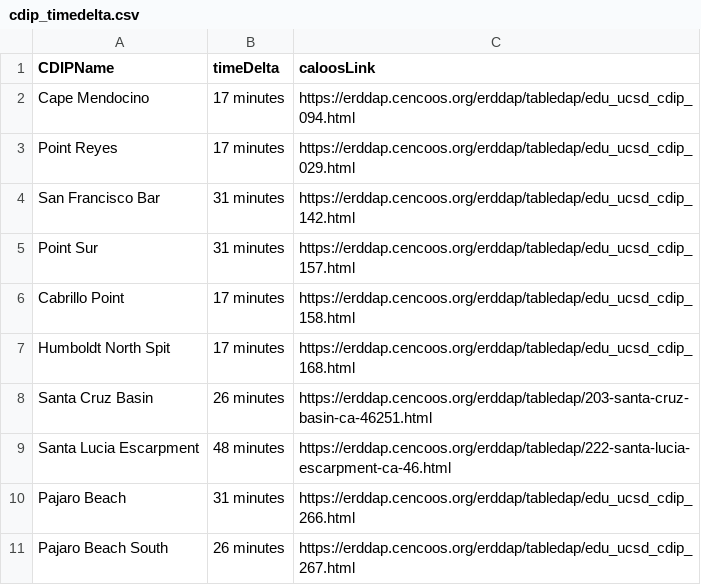
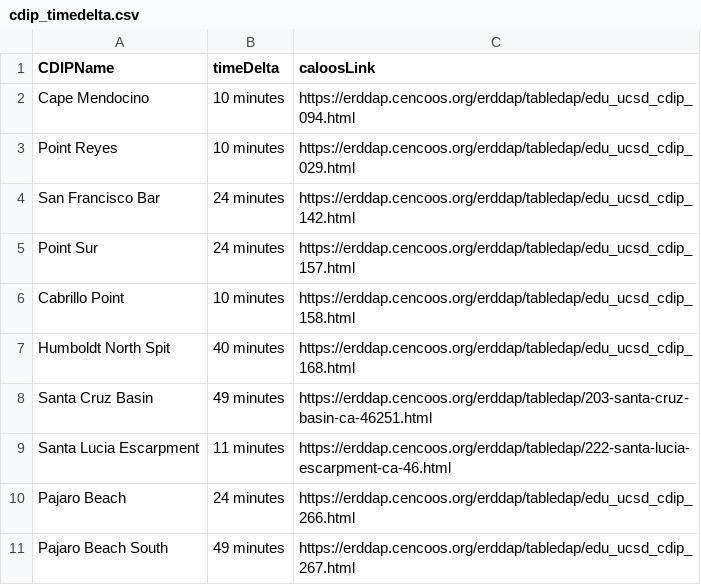
Before and after one commit to CeNCOOS/CeNCOOS_Operations_Tracking, a CSV file: csv_output/cdip_timedelta.csv, drawn as a sheet.

```diff
--- a/csv_output/cdip_timedelta.csv
+++ b/csv_output/cdip_timedelta.csv
@@ -1,11 +1,11 @@
 CDIPName,timeDelta,caloosLink
-Cape Mendocino,17 minutes,https://erddap.cencoos.org/erddap/tabledap/edu_ucsd_cdip_094.html
-Point Reyes,17 minutes,https://erddap.cencoos.org/erddap/tabledap/edu_ucsd_cdip_029.html
-San Francisco Bar,31 minutes,https://erddap.cencoos.org/erddap/tabledap/edu_ucsd_cdip_142.html
-Point Sur,31 minutes,https://erddap.cencoos.org/erddap/tabledap/edu_ucsd_cdip_157.html
-Cabrillo Point,17 minutes,https://erddap.cencoos.org/erddap/tabledap/edu_ucsd_cdip_158.html
-Humboldt North Spit,17 minutes,https://erddap.cencoos.org/erddap/tabledap/edu_ucsd_cdip_168.html
-Santa Cruz Basin,26 minutes,https://erddap.cencoos.org/erddap/tabledap/203-santa-cruz-basin-ca-46251.html
-Santa Lucia Escarpment,48 minutes,https://erddap.cencoos.org/erddap/tabledap/222-santa-lucia-escarpment-ca-46.html
-Pajaro Beach,31 minutes,https://erddap.cencoos.org/erddap/tabledap/edu_ucsd_cdip_266.html
-Pajaro Beach South,26 minutes,https://erddap.cencoos.org/erddap/tabledap/edu_ucsd_cdip_267.html
+Cape Mendocino,10 minutes,https://erddap.cencoos.org/erddap/tabledap/edu_ucsd_cdip_094.html
+Point Reyes,10 minutes,https://erddap.cencoos.org/erddap/tabledap/edu_ucsd_cdip_029.html
+San Francisco Bar,24 minutes,https://erddap.cencoos.org/erddap/tabledap/edu_ucsd_cdip_142.html
+Point Sur,24 minutes,https://erddap.cencoos.org/erddap/tabledap/edu_ucsd_cdip_157.html
+Cabrillo Point,10 minutes,https://erddap.cencoos.org/erddap/tabledap/edu_ucsd_cdip_158.html
+Humboldt North Spit,40 minutes,https://erddap.cencoos.org/erddap/tabledap/edu_ucsd_cdip_168.html
+Santa Cruz Basin,49 minutes,https://erddap.cencoos.org/erddap/tabledap/203-santa-cruz-basin-ca-46251.html
+Santa Lucia Escarpment,11 minutes,https://erddap.cencoos.org/erddap/tabledap/222-santa-lucia-escarpment-ca-46.html
+Pajaro Beach,24 minutes,https://erddap.cencoos.org/erddap/tabledap/edu_ucsd_cdip_266.html
+Pajaro Beach South,49 minutes,https://erddap.cencoos.org/erddap/tabledap/edu_ucsd_cdip_267.html
```
Also changed, not shown: csv_output/glider_timedelta.csv, csv_output/ifcb_timedelta.csv, 9 other files.
